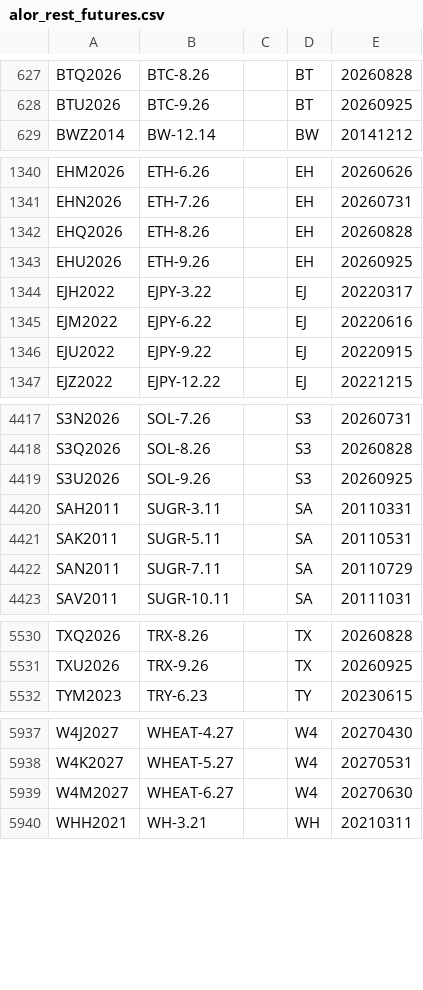
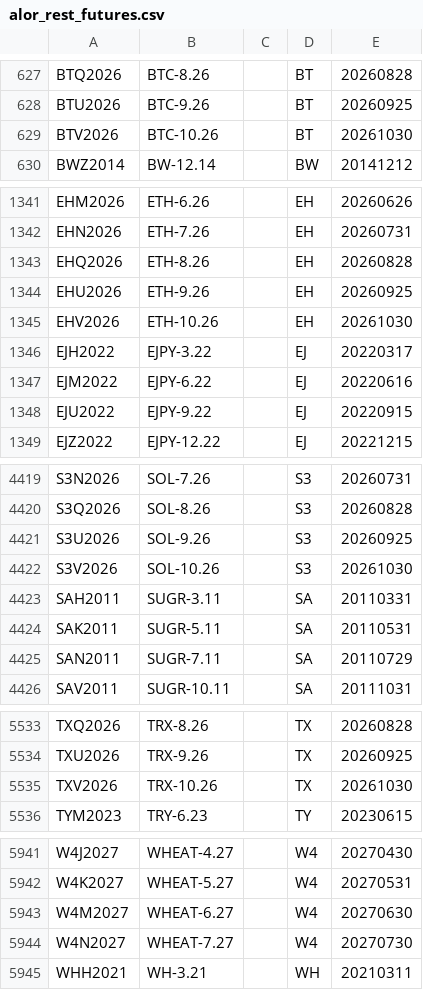
Before and after one commit to tradingview-dev/idc-expchains, a CSV file: expchains/alor_rest_futures.csv, drawn as a sheet; only a part is shown, gaps mark what is left out; the diff covers the shown part only; the diff names each change by its address in the sheet, - before the commit and + after, or states it on an @@ line.

Commit message:
Autocommit expchains

```diff
--- a/expchains/alor_rest_futures.csv
+++ b/expchains/alor_rest_futures.csv
+row 629: BTV2026 | BTC-10.26 |  | BT | 20261030
+row 1345: EHV2026 | ETH-10.26 |  | EH | 20261030
+row 4422: S3V2026 | SOL-10.26 |  | S3 | 20261030
+row 5535: TXV2026 | TRX-10.26 |  | TX | 20261030
+row 5944: W4N2027 | WHEAT-7.27 |  | W4 | 20270730
```
Also changed, not shown: 1 added row elsewhere in this file.
